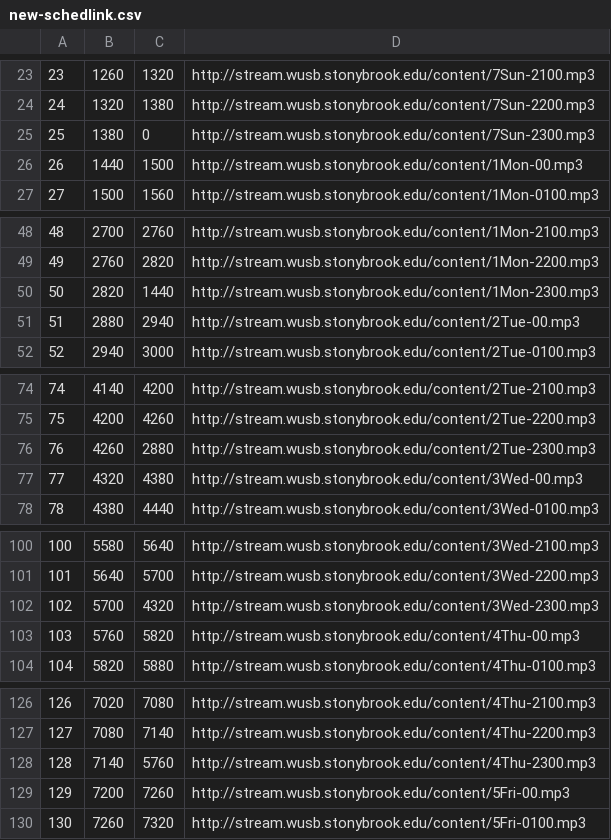
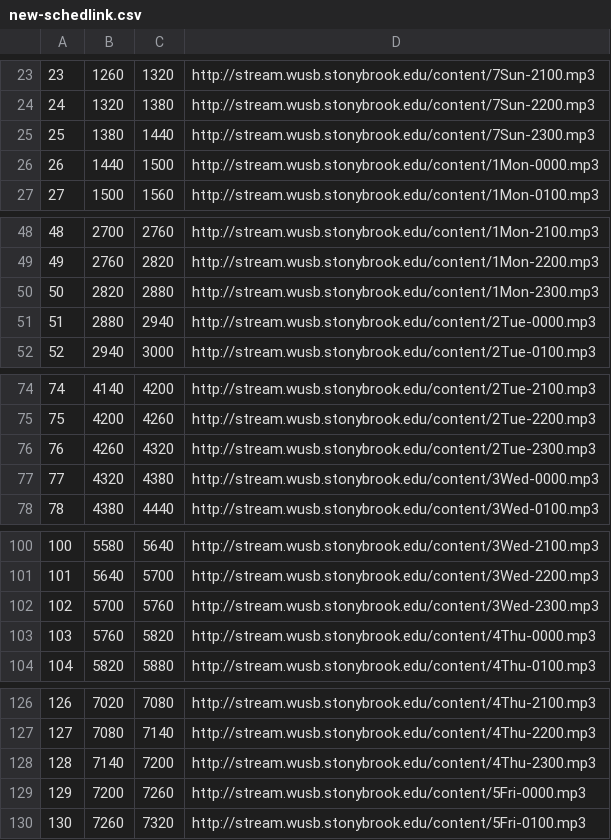
Before and after one commit to bobanero/WUSB, a CSV file: new-schedlink.csv, drawn as a sheet; only a part is shown, gaps mark what is left out; the diff covers the shown part only.

```diff
--- a/new-schedlink.csv
+++ b/new-schedlink.csv
@@ -24,4 +24,4 @@
 "24";"1320";"1380";"http://stream.wusb.stonybrook.edu/content/7Sun-2200.mp3"
-"25";"1380";"0";"http://stream.wusb.stonybrook.edu/content/7Sun-2300.mp3"
-"26";"1440";"1500";"http://stream.wusb.stonybrook.edu/content/1Mon-00.mp3"
+"25";"1380";"1440";"http://stream.wusb.stonybrook.edu/content/7Sun-2300.mp3"
+"26";"1440";"1500";"http://stream.wusb.stonybrook.edu/content/1Mon-0000.mp3"
 "27";"1500";"1560";"http://stream.wusb.stonybrook.edu/content/1Mon-0100.mp3"
@@ -49,4 +49,4 @@
 "49";"2760";"2820";"http://stream.wusb.stonybrook.edu/content/1Mon-2200.mp3"
-"50";"2820";"1440";"http://stream.wusb.stonybrook.edu/content/1Mon-2300.mp3"
-"51";"2880";"2940";"http://stream.wusb.stonybrook.edu/content/2Tue-00.mp3"
+"50";"2820";"2880";"http://stream.wusb.stonybrook.edu/content/1Mon-2300.mp3"
+"51";"2880";"2940";"http://stream.wusb.stonybrook.edu/content/2Tue-0000.mp3"
 "52";"2940";"3000";"http://stream.wusb.stonybrook.edu/content/2Tue-0100.mp3"
@@ -75,4 +75,4 @@
 "75";"4200";"4260";"http://stream.wusb.stonybrook.edu/content/2Tue-2200.mp3"
-"76";"4260";"2880";"http://stream.wusb.stonybrook.edu/content/2Tue-2300.mp3"
-"77";"4320";"4380";"http://stream.wusb.stonybrook.edu/content/3Wed-00.mp3"
+"76";"4260";"4320";"http://stream.wusb.stonybrook.edu/content/2Tue-2300.mp3"
+"77";"4320";"4380";"http://stream.wusb.stonybrook.edu/content/3Wed-0000.mp3"
 "78";"4380";"4440";"http://stream.wusb.stonybrook.edu/content/3Wed-0100.mp3"
@@ -101,4 +101,4 @@
 "101";"5640";"5700";"http://stream.wusb.stonybrook.edu/content/3Wed-2200.mp3"
-"102";"5700";"4320";"http://stream.wusb.stonybrook.edu/content/3Wed-2300.mp3"
-"103";"5760";"5820";"http://stream.wusb.stonybrook.edu/content/4Thu-00.mp3"
+"102";"5700";"5760";"http://stream.wusb.stonybrook.edu/content/3Wed-2300.mp3"
+"103";"5760";"5820";"http://stream.wusb.stonybrook.edu/content/4Thu-0000.mp3"
 "104";"5820";"5880";"http://stream.wusb.stonybrook.edu/content/4Thu-0100.mp3"
@@ -127,4 +127,4 @@
 "127";"7080";"7140";"http://stream.wusb.stonybrook.edu/content/4Thu-2200.mp3"
-"128";"7140";"5760";"http://stream.wusb.stonybrook.edu/content/4Thu-2300.mp3"
-"129";"7200";"7260";"http://stream.wusb.stonybrook.edu/content/5Fri-00.mp3"
+"128";"7140";"7200";"http://stream.wusb.stonybrook.edu/content/4Thu-2300.mp3"
+"129";"7200";"7260";"http://stream.wusb.stonybrook.edu/content/5Fri-0000.mp3"
 "130";"7260";"7320";"http://stream.wusb.stonybrook.edu/content/5Fri-0100.mp3"
```
Also changed, not shown: 4 edited cells elsewhere in this file, 1 other file.
